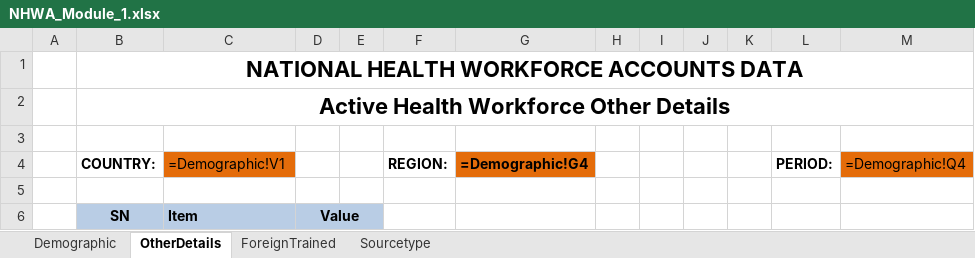
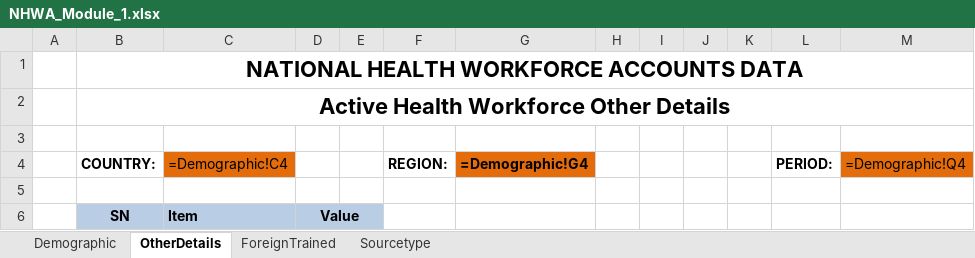
Before and after one commit to EyeSeeTea/Bulk-Load-blessed, an Excel workbook: public/templates/NHWA_Module_1.xlsx, sheet OtherDetails, drawn as a sheet; only a part is shown; values as stored, in another font and other column widths than the file's, no borders; formulas are shown in place of their values; the diff names each change by its address in the sheet, - before the commit and + after, or states it on an @@ line.

Commit message:
Update Module 1 template

```diff
--- a/public/templates/NHWA_Module_1.xlsx (sheet OtherDetails)
+++ b/public/templates/NHWA_Module_1.xlsx (sheet OtherDetails)
-C4: =Demographic!V1
+C4: =Demographic!C4
```
